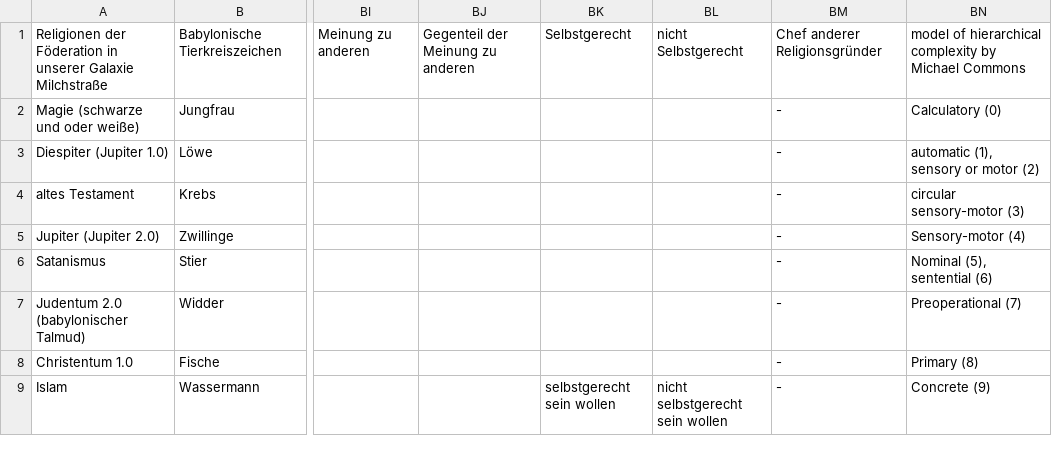
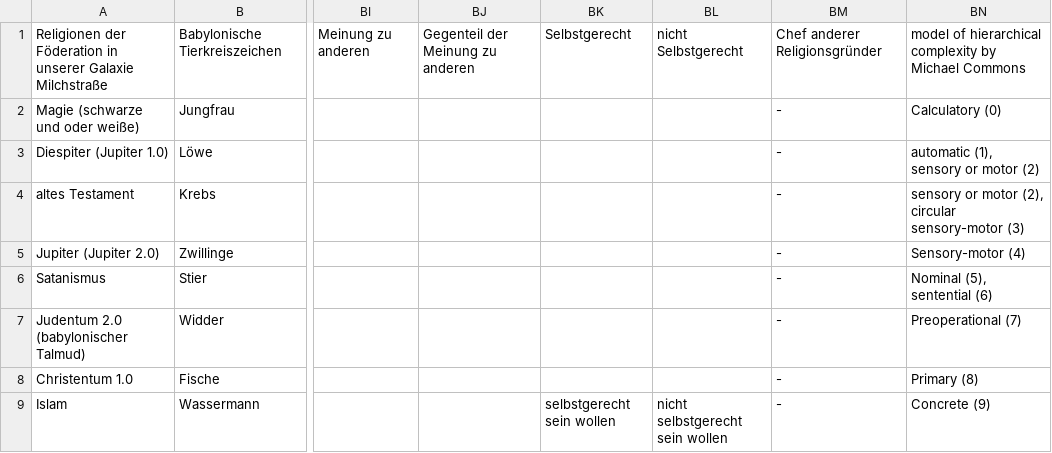
Before and after one commit to githubuser2000/reta.old.repaired, a CSV file: religion.csv, drawn as a sheet; only a part is shown, gaps mark what is left out; the diff names each change by its address in the sheet, - before the commit and + after, or states it on an @@ line.

```diff
--- a/religion.csv
+++ b/religion.csv
-BN4: circular sensory-motor (3)
+BN4: sensory or motor (2), circular sensory-motor (3)
```
Also changed, not shown: 1 other file.
